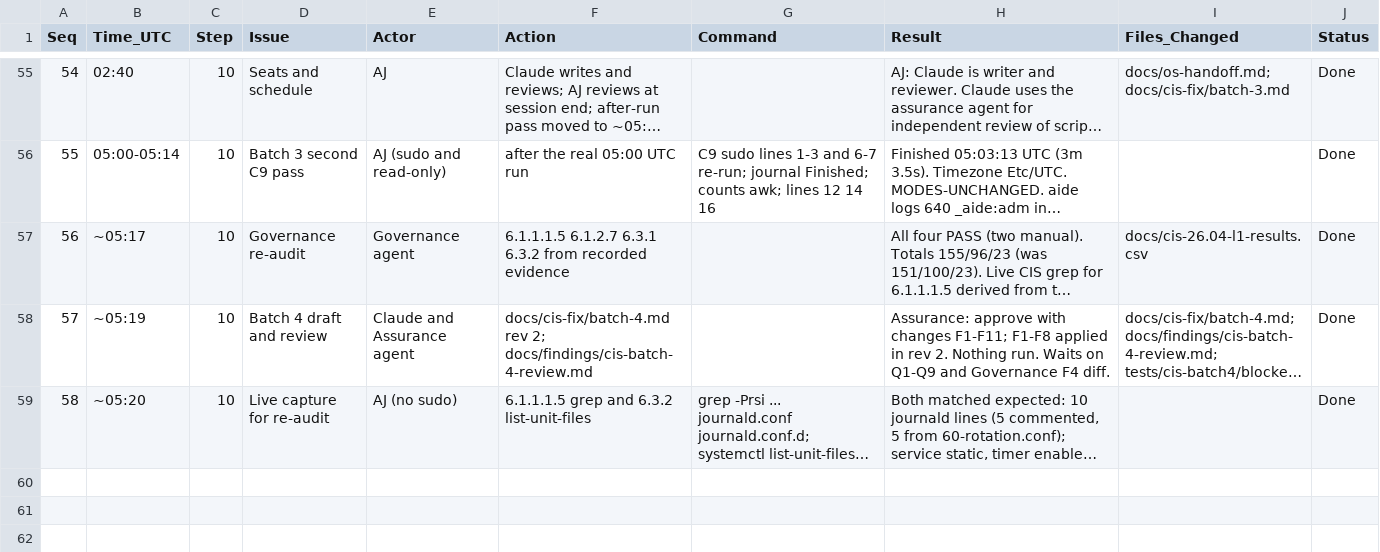
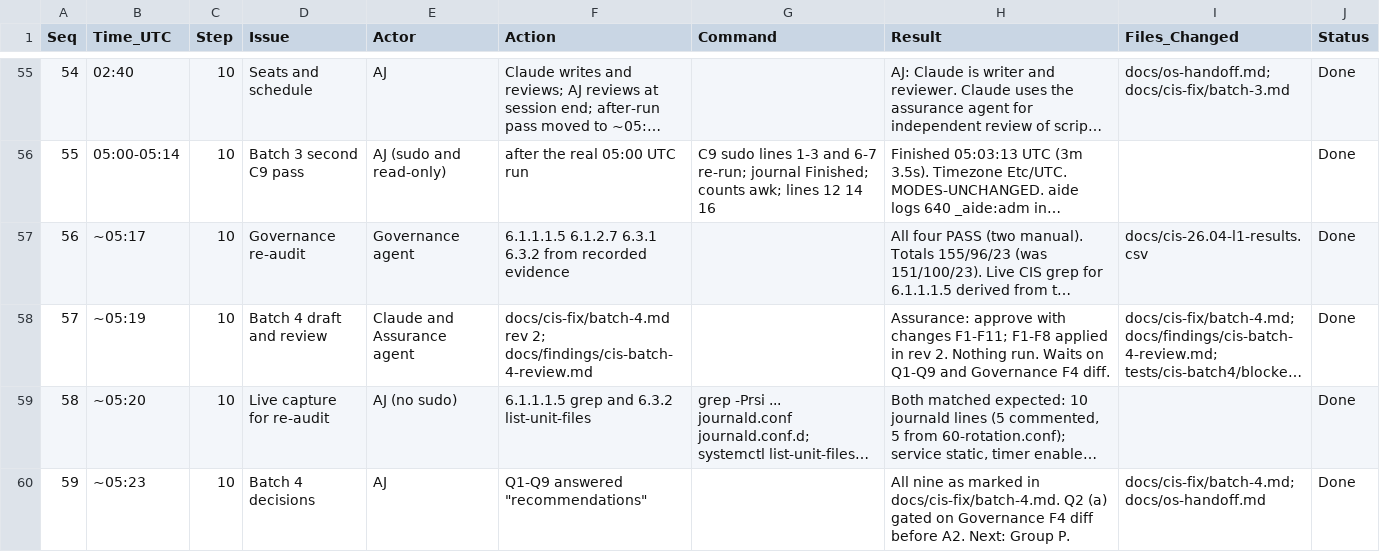
Before and after one commit to ajeswint/strix-halo-johnny, a CSV file: docs/sessions/Johnny_CIS_Fix_Session_Log_2026-11-03.csv, drawn as a sheet; only a part is shown, gaps mark what is left out; long unchanged cells end in …; the diff names each change by its address in the sheet, - before the commit and + after, or states it on an @@ line.

```diff
--- a/docs/sessions/Johnny_CIS_Fix_Session_Log_2026-11-03.csv
+++ b/docs/sessions/Johnny_CIS_Fix_Session_Log_2026-11-03.csv
+row 60: 59 | ~05:23 | 10 | Batch 4 decisions | AJ | Q1-Q9 answered "recommendations" |  | All nine as marked in docs/cis-fix/batch-4.md. Q2 (a) gated on Governance F4 diff before A2. Next: Group P. | docs/cis-fix/batch-4.md; docs/os-handoff.md | Done
```
Also changed, not shown: 2 other files.
